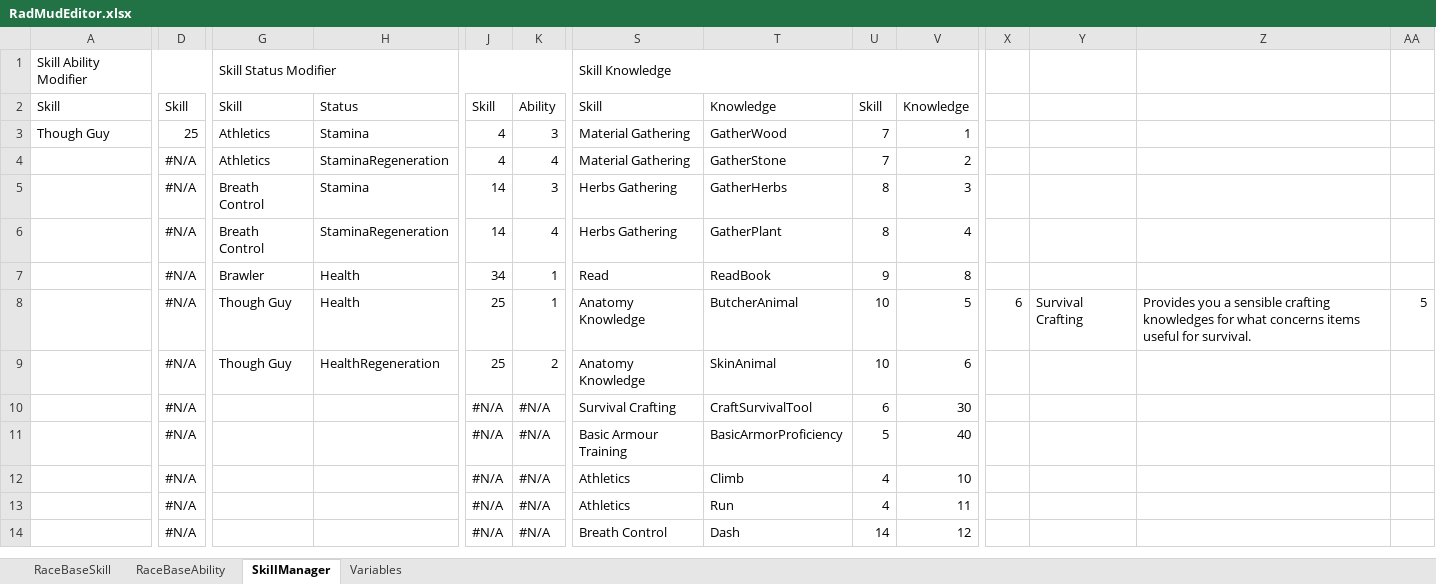
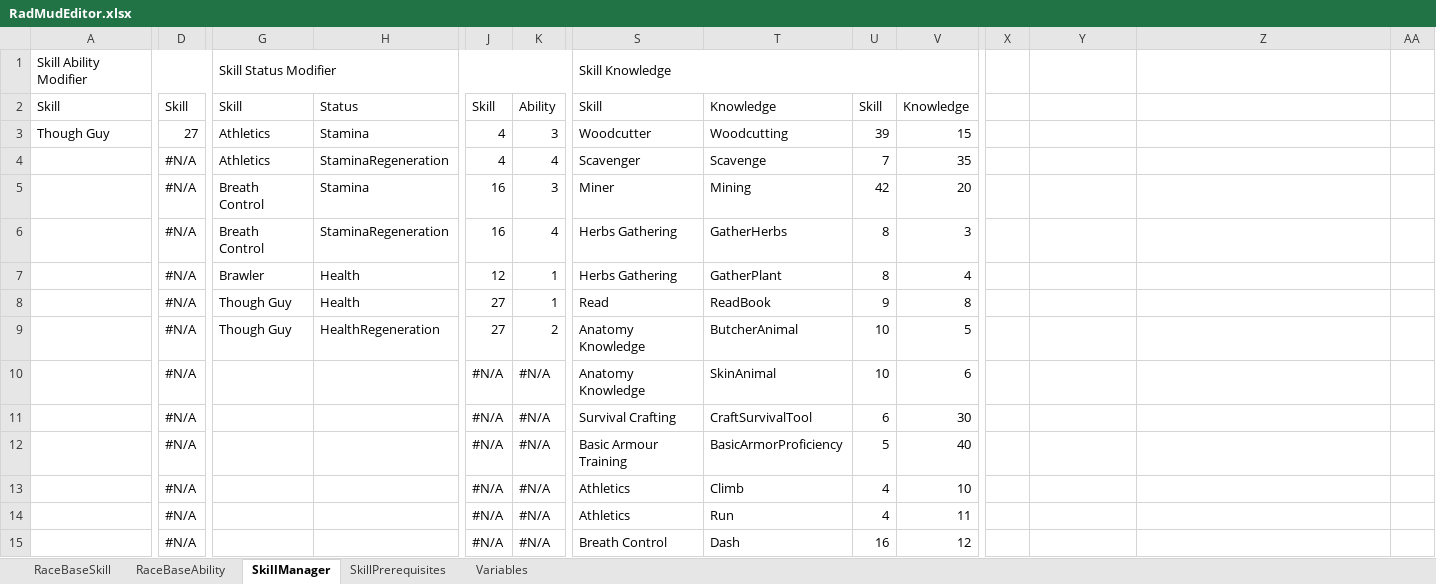
Before and after one commit to Galfurian/RadMud, an Excel workbook: doc/RadMudEditor.xlsx, sheet SkillManager, drawn as a sheet; only a part is shown, gaps mark what is left out; values as stored, in another font and other column widths than the file's, no cell formats; addresses are those after the commit; rows hold the shown columns only; the diff covers the shown part only; the diff names each change by its address in the sheet, - before the commit and + after, or states it on an @@ line.

Commit message:
Add all the basic knowledges

```diff
--- a/doc/RadMudEditor.xlsx (sheet SkillManager)
+++ b/doc/RadMudEditor.xlsx (sheet SkillManager)
+sheet tab: SkillPrerequisites
-D3: 25
+D3: 27
-S3: Material Gathering
+S3: Woodcutter
-T3: GatherWood
+T3: Woodcutting
-U3: 7
+U3: 39
-V3: 1
+V3: 15
-S4: Material Gathering
+S4: Scavenger
-T4: GatherStone
+T4: Scavenge
-V4: 2
+V4: 35
-J5:J6: 14
+J5:J6: 16
-S5: Herbs Gathering
+S5: Miner
-T5: GatherHerbs
+T5: Mining
-U5: 8
+U5: 42
-V5: 3
+V5: 20
-T6: GatherPlant
+T6: GatherHerbs
-V6: 4
+V6: 3
+row 7:  | #N/A | Brawler | Health | 12 | 1 | Herbs Gathering | GatherPlant | 8 | 4
-G8: Brawler
+G8: Though Guy
-J8: 34
+J8: 27
-H9: Health
+H9: HealthRegeneration
-J9: 25
+J9: 27
-K9: 1
+K9: 2
-X9: 6
+X9: (empty)
-Y9: Survival Crafting
+Y9: (empty)
-Z9: Provides you a sensible crafting knowledges for what concerns items useful for survival.
+Z9: (empty)
-AA9: 5
+AA9: (empty)
-G10: Though Guy
+G10: (empty)
-H10: HealthRegeneration
+H10: (empty)
-J10: 25
+J10: #N/A
-K10: 2
+K10: #N/A
-U15: 14
+U15: 16
```
Also changed, not shown: 1 removed row and 25 edited cells elsewhere in this sheet, sheet RaceBaseSkill, sheet Variables, cell formats, formulas that keep their value, 7 other files.
